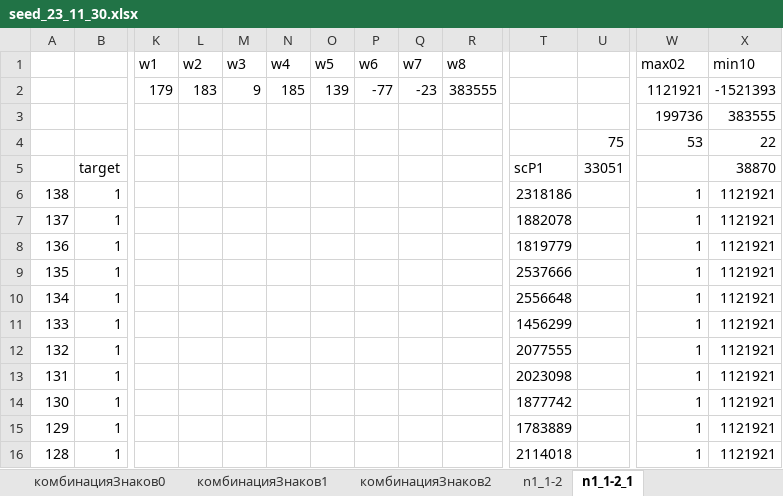
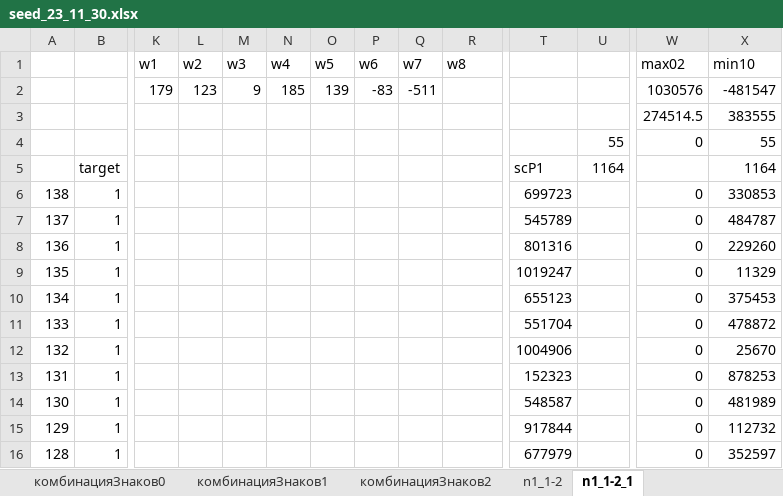
Before and after one commit to grey8Fish/wideLearning2, an Excel workbook: cSingsSummTargetOpposit/seed_23_11_30.xlsx, sheet n1_1-2_1, drawn as a sheet; only a part is shown, gaps mark what is left out; values as stored, in another font and other column widths than the file's, no borders; removed rows and columns are numbered as before the commit, all else as after; rows hold the shown columns only; the diff covers the shown part only; the diff names each change by its address in the sheet, - before the commit and + after, or states it on an @@ line.

```diff
--- a/cSingsSummTargetOpposit/seed_23_11_30.xlsx (sheet n1_1-2_1)
+++ b/cSingsSummTargetOpposit/seed_23_11_30.xlsx (sheet n1_1-2_1)
-row 2:  |  | 179 | 183 | 9 | 185 | 139 | -77 | -23 | 383555 |  |  | 1121921 | -1521393
-row 3:  |  |  |  |  |  |  |  |  |  |  |  | 199736 | 383555
-row 4:  |  |  |  |  |  |  |  |  |  |  | 75 | 53 | 22
+row 2:  |  | 179 | 123 | 9 | 185 | 139 | -83 | -511 |  |  |  | 1030576 | -481547
+row 3:  |  |  |  |  |  |  |  |  |  |  |  | 274514.5 | 383555
+row 4:  |  |  |  |  |  |  |  |  |  |  | 55 | 0 | 55
-U5: 33051
+U5: 1164
-X5 (min10): 38870
+X5 (min10): 1164
-T6: 2318186
+T6: 699723
-W6:W16 (max02): 1
+W6:W16 (max02): 0
-X6 (min10): 1121921
+X6 (min10): 330853
-T7: 1882078
+T7: 545789
-X7 (min10): 1121921
+X7 (min10): 484787
-T8: 1819779
+T8: 801316
-X8 (min10): 1121921
+X8 (min10): 229260
-T9: 2537666
+T9: 1019247
-X9 (min10): 1121921
+X9 (min10): 11329
-T10: 2556648
+T10: 655123
-X10 (min10): 1121921
+X10 (min10): 375453
-T11: 1456299
+T11: 551704
-X11 (min10): 1121921
+X11 (min10): 478872
-T12: 2077555
+T12: 1004906
-X12 (min10): 1121921
+X12 (min10): 25670
-T13: 2023098
+T13: 152323
-X13 (min10): 1121921
+X13 (min10): 878253
-T14: 1877742
+T14: 548587
-X14 (min10): 1121921
+X14 (min10): 481989
-T15: 1783889
+T15: 917844
-X15 (min10): 1121921
+X15 (min10): 112732
-T16: 2114018
+T16: 677979
-X16 (min10): 1121921
+X16 (min10): 352597
```
Also changed, not shown: 374 edited cells elsewhere in this sheet, 1 other file.
